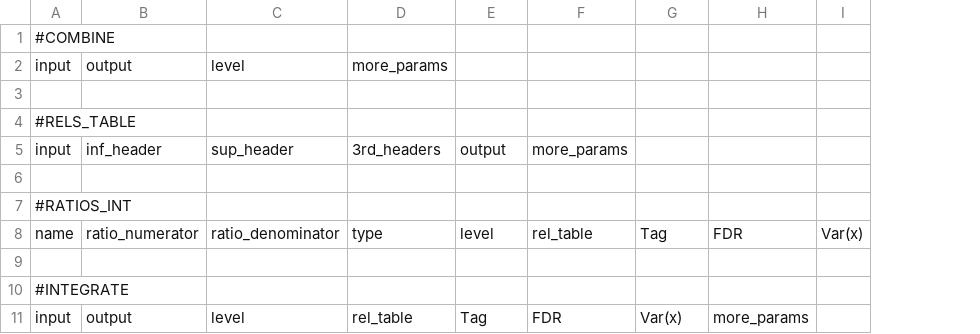
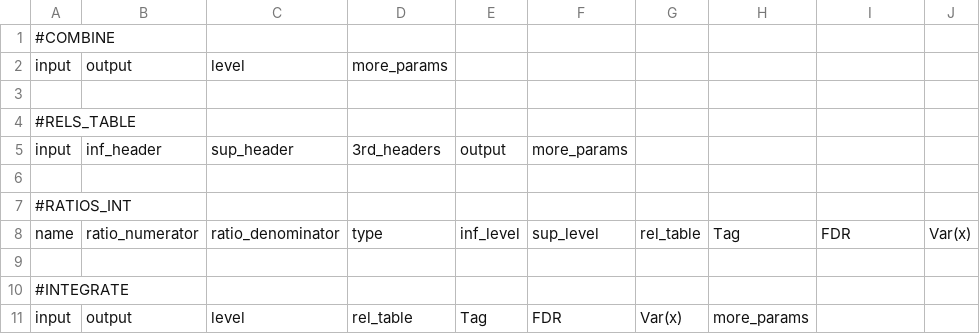
Before and after one commit to CNIC-Proteomics/iSanXoT, a TSV file: app/data/basic/integration.tsv, drawn as a sheet; only a part is shown; addresses are those after the commit; the diff names each change by its address in the sheet, - before the commit and + after, or states it on an @@ line.

Commit message:
- Now, the RATIOS_INT command includes 'sup_level'

```diff
--- a/app/data/basic/integration.tsv
+++ b/app/data/basic/integration.tsv
+column H, rows 8-11: Tag |  |  | more_params
-E8: level
+E8: inf_level
-F8: rel_table
+F8: sup_level
-G8: Tag
+G8: rel_table
-I11: more_params
+I11: (empty)
```
Also changed, not shown: 2 other files.
